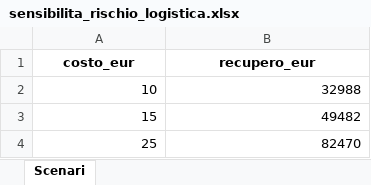
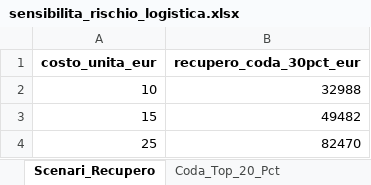
Before and after one commit to FedeBello98/bottleneck_engine, an Excel workbook: sensibilita_rischio_logistica.xlsx, sheet Scenari_Recupero, drawn as a sheet; values as stored, in another font and other column widths than the file's, no borders; removed rows and columns are numbered as before the commit, all else as after; the diff names each change by its address in the sheet, - before the commit and + after, or states it on an @@ line.

```diff
--- a/sensibilita_rischio_logistica.xlsx (sheet Scenari_Recupero)
+++ b/sensibilita_rischio_logistica.xlsx (sheet Scenari_Recupero)
-sheet tab: Scenari
+sheet tab: Scenari_Recupero
+sheet tab: Coda_Top_20_Pct
-row 1: costo_eur | recupero_eur
+row 1: costo_unita_eur | recupero_coda_30pct_eur
```
Also changed, not shown: piano_azione_logistica.xlsx, policy_buffer_risultati.xlsx, 8 other files.
